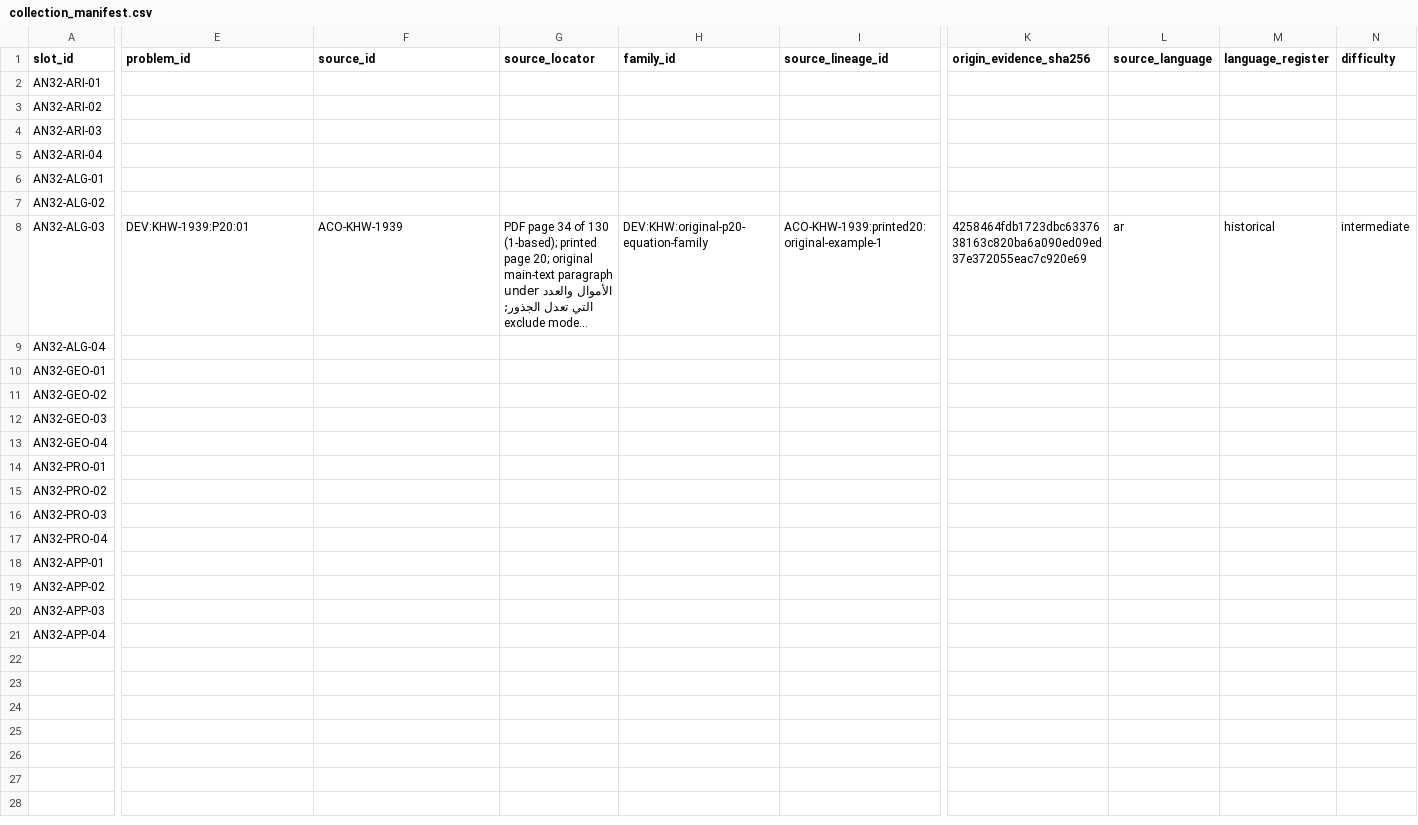
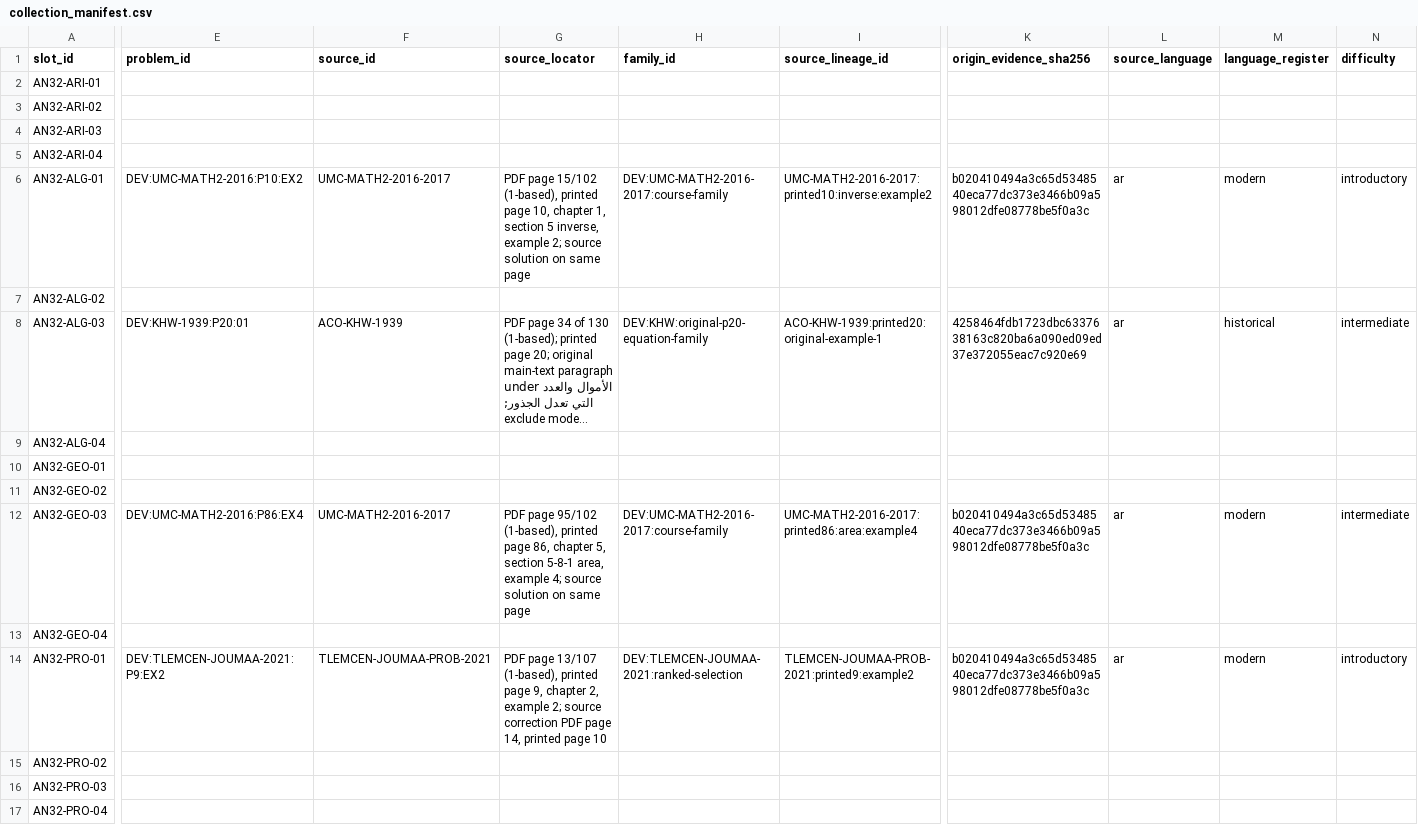
Before and after one commit to the1ZAKK/arabic-english-llm-reasoning, a CSV file: research/native_pilot_v3_2/collection_manifest.csv, drawn as a sheet; only a part is shown, gaps mark what is left out; the shorter side is filled out with more unchanged rows; long unchanged cells end in …; the diff covers the shown part only; the diff names each change by its address in the sheet, - before the commit and + after, or states it on an @@ line.

Commit message:
Collect three modern Arabic source problems with pending provenance
Reuse private pilot worksheets, preserve source-working discrepancies and prior student records, and retain all human and benchmark eligibility gates. No model operations.

```diff
--- a/research/native_pilot_v3_2/collection_manifest.csv
+++ b/research/native_pilot_v3_2/collection_manifest.csv
-E6 (problem_id): (empty)
+E6 (problem_id): DEV:UMC-MATH2-2016:P10:EX2
-F6 (source_id): (empty)
+F6 (source_id): UMC-MATH2-2016-2017
-G6 (source_locator): (empty)
+G6 (source_locator): PDF page 15/102 (1-based), printed page 10, chapter 1, section 5 inverse, example 2; source solution on same page
-H6 (family_id): (empty)
+H6 (family_id): DEV:UMC-MATH2-2016-2017:course-family
-I6 (source_lineage_id): (empty)
+I6 (source_lineage_id): UMC-MATH2-2016-2017:printed10:inverse:example2
-K6 (origin_evidence_sha256): (empty)
+K6 (origin_evidence_sha256): b020410494a3c65d5348540eca77dc373e3466b09a598012dfe08778be5f0a3c
-L6 (source_language): (empty)
+L6 (source_language): ar
-M6 (language_register): (empty)
+M6 (language_register): modern
-N6 (difficulty): (empty)
+N6 (difficulty): introductory
-E12 (problem_id): (empty)
+E12 (problem_id): DEV:UMC-MATH2-2016:P86:EX4
-F12 (source_id): (empty)
+F12 (source_id): UMC-MATH2-2016-2017
-G12 (source_locator): (empty)
+G12 (source_locator): PDF page 95/102 (1-based), printed page 86, chapter 5, section 5-8-1 area, example 4; source solution on same page
-H12 (family_id): (empty)
+H12 (family_id): DEV:UMC-MATH2-2016-2017:course-family
-I12 (source_lineage_id): (empty)
+I12 (source_lineage_id): UMC-MATH2-2016-2017:printed86:area:example4
-K12 (origin_evidence_sha256): (empty)
+K12 (origin_evidence_sha256): b020410494a3c65d5348540eca77dc373e3466b09a598012dfe08778be5f0a3c
-L12 (source_language): (empty)
+L12 (source_language): ar
-M12 (language_register): (empty)
+M12 (language_register): modern
-N12 (difficulty): (empty)
+N12 (difficulty): intermediate
-E14 (problem_id): (empty)
+E14 (problem_id): DEV:TLEMCEN-JOUMAA-2021:P9:EX2
-F14 (source_id): (empty)
+F14 (source_id): TLEMCEN-JOUMAA-PROB-2021
-G14 (source_locator): (empty)
+G14 (source_locator): PDF page 13/107 (1-based), printed page 9, chapter 2, example 2; source correction PDF page 14, printed page 10
-H14 (family_id): (empty)
+H14 (family_id): DEV:TLEMCEN-JOUMAA-2021:ranked-selection
-I14 (source_lineage_id): (empty)
+I14 (source_lineage_id): TLEMCEN-JOUMAA-PROB-2021:printed9:example2
-K14 (origin_evidence_sha256): (empty)
+K14 (origin_evidence_sha256): b020410494a3c65d5348540eca77dc373e3466b09a598012dfe08778be5f0a3c
-L14 (source_language): (empty)
+L14 (source_language): ar
-M14 (language_register): (empty)
+M14 (language_register): modern
-N14 (difficulty): (empty)
+N14 (difficulty): introductory
```
Also changed, not shown: 15 edited cells elsewhere in this file, research/native_pilot_v3_2/screening_log.csv, 14 other files.
